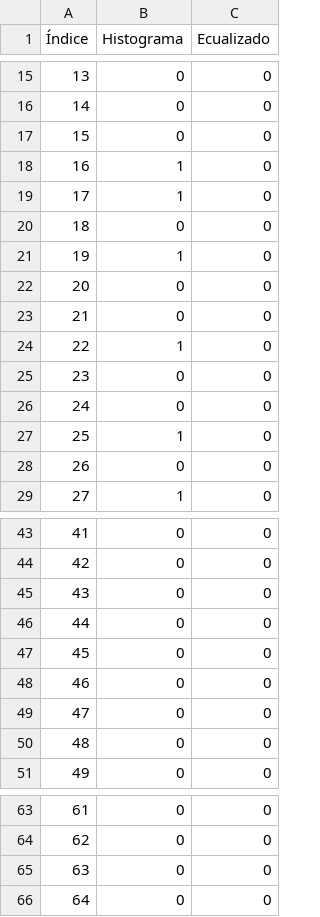
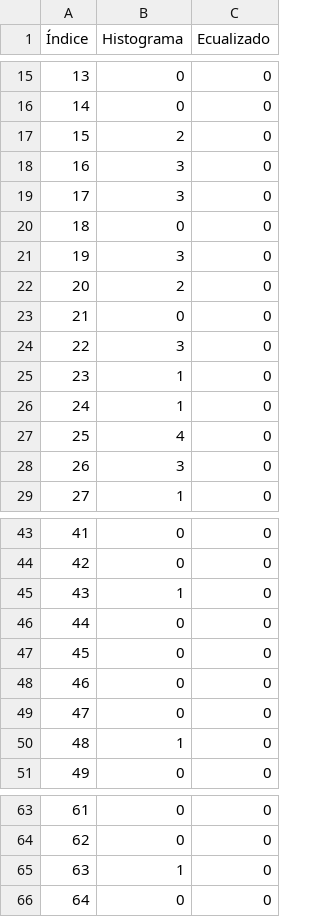
Before and after one commit to Fofock/EDA-2, a CSV file: Proyecto/proyectoEjemplos/proyectoEjemplos/file.csv, drawn as a sheet; only a part is shown, gaps mark what is left out.

```diff
--- a/Proyecto/proyectoEjemplos/proyectoEjemplos/file.csv
+++ b/Proyecto/proyectoEjemplos/proyectoEjemplos/file.csv
@@ -16,14 +16,14 @@
 14,0,0
-15,0,0
-16,1,0
-17,1,0
+15,2,0
+16,3,0
+17,3,0
 18,0,0
-19,1,0
-20,0,0
+19,3,0
+20,2,0
 21,0,0
-22,1,0
-23,0,0
-24,0,0
-25,1,0
-26,0,0
+22,3,0
+23,1,0
+24,1,0
+25,4,0
+26,3,0
 27,1,0
@@ -44,3 +44,3 @@
 42,0,0
-43,0,0
+43,1,0
 44,0,0
@@ -49,3 +49,3 @@
 47,0,0
-48,0,0
+48,1,0
 49,0,0
@@ -64,3 +64,3 @@
 62,0,0
-63,0,0
+63,1,0
 64,0,0
```
Also changed, not shown: 3 other files.
